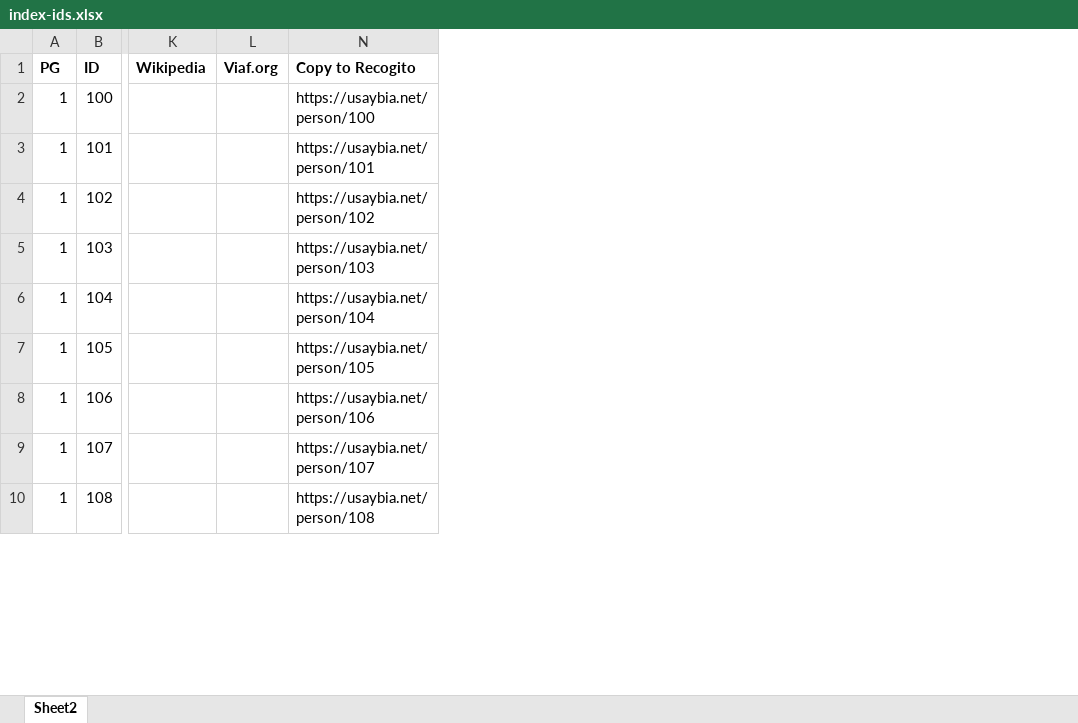
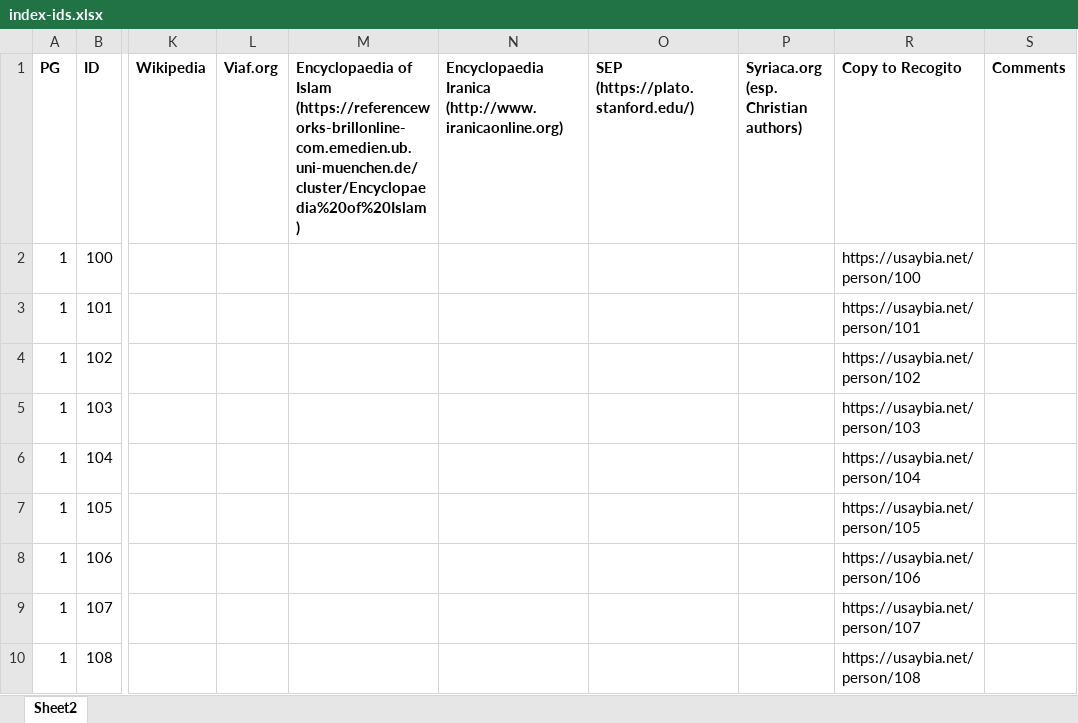
Before and after one commit to usaybia/usaybia-data, an Excel workbook: data/index-ids.xlsx, sheet Sheet2, drawn as a sheet; only a part is shown, gaps mark what is left out; values as stored, in another font and other column widths than the file's, no borders; the diff covers the shown part only; the diff names each change by its address in the sheet, - before the commit and + after, or states it on an @@ line.

Commit message:
Adding new columns

```diff
--- a/data/index-ids.xlsx (sheet Sheet2)
+++ b/data/index-ids.xlsx (sheet Sheet2)
@@ column M unhidden, row 1: Encyclopaedia of Islam (https://referenceworks-brillonline-com.emedien.ub.uni-muenchen.de/cluster/Encyclopaedia%20of%20Islam) @@
+column N, row 1: Encyclopaedia Iranica (http://www.iranicaonline.org)
+column O, row 1: SEP (https://plato.stanford.edu/)
+column P, row 1: Syriaca.org (esp. Christian authors)
+column S, row 1: Comments
```
Also changed, not shown: 6 edited cells elsewhere in this sheet, formulas that keep their value, hidden cells.
